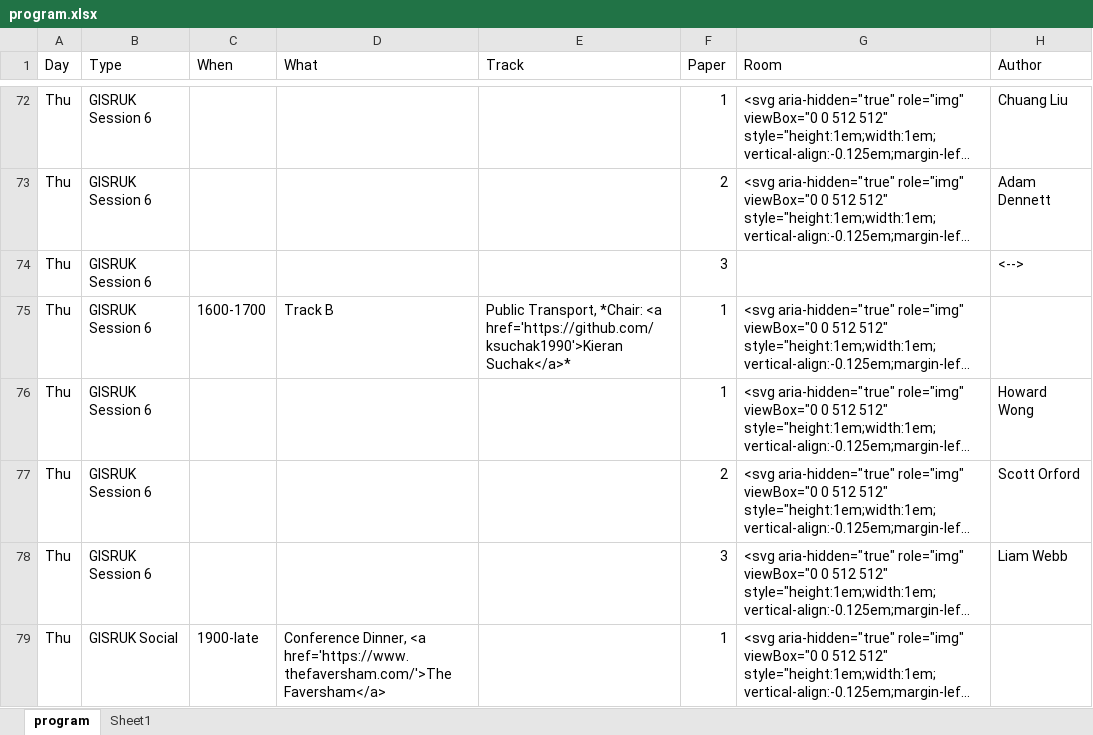
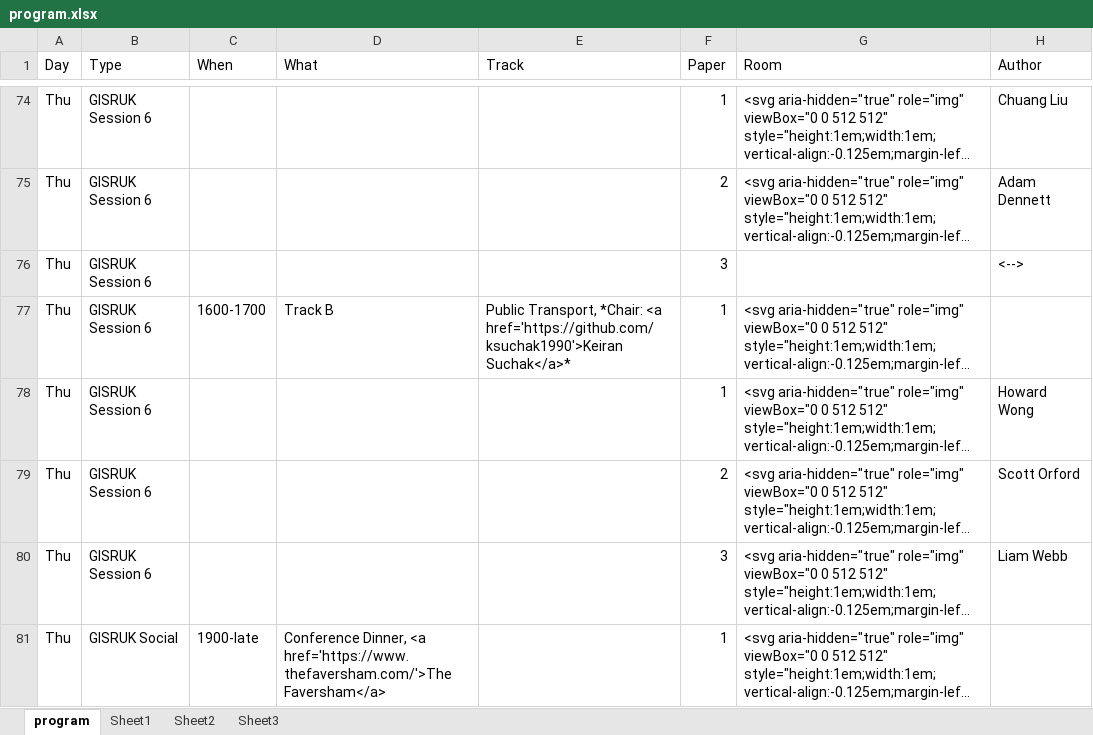
Before and after one commit to nickbearman/gisruk2025, an Excel workbook: program/program.xlsx, sheet program, drawn as a sheet; only a part is shown, gaps mark what is left out; long unchanged cells end in …; values as stored, in another font and other column widths than the file's, no borders; addresses are those after the commit; the diff covers the shown part only; the diff names each change by its address in the sheet, - before the commit and + after, or states it on an @@ line.

```diff
--- a/program/program.xlsx (sheet program)
+++ b/program/program.xlsx (sheet program)
+sheet tab: Sheet2
+sheet tab: Sheet3
-E77 (Track): …*Chair: <a href='https://github.com/ksuchak1990'>Kieran Suchak</a>*
+E77 (Track): …*Chair: <a href='https://github.com/ksuchak1990'>Keiran Suchak</a>*
```
Also changed, not shown: 4 added rows and 19 edited cells elsewhere in this sheet, formulas that keep their value, 31 other files.
